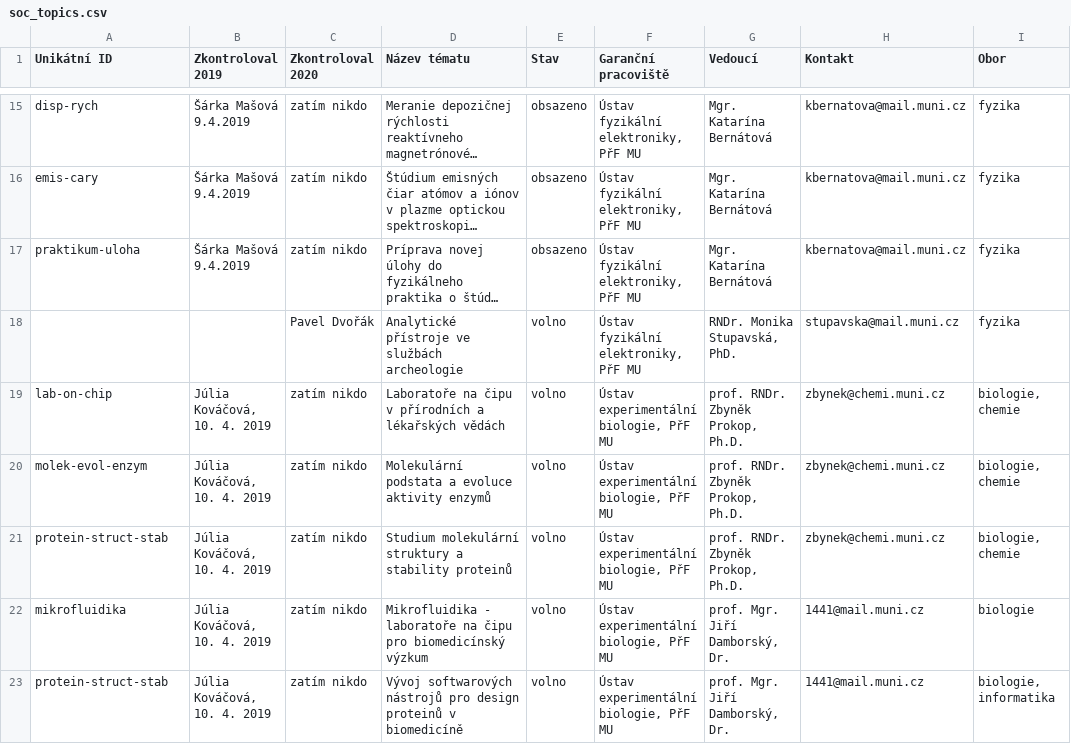
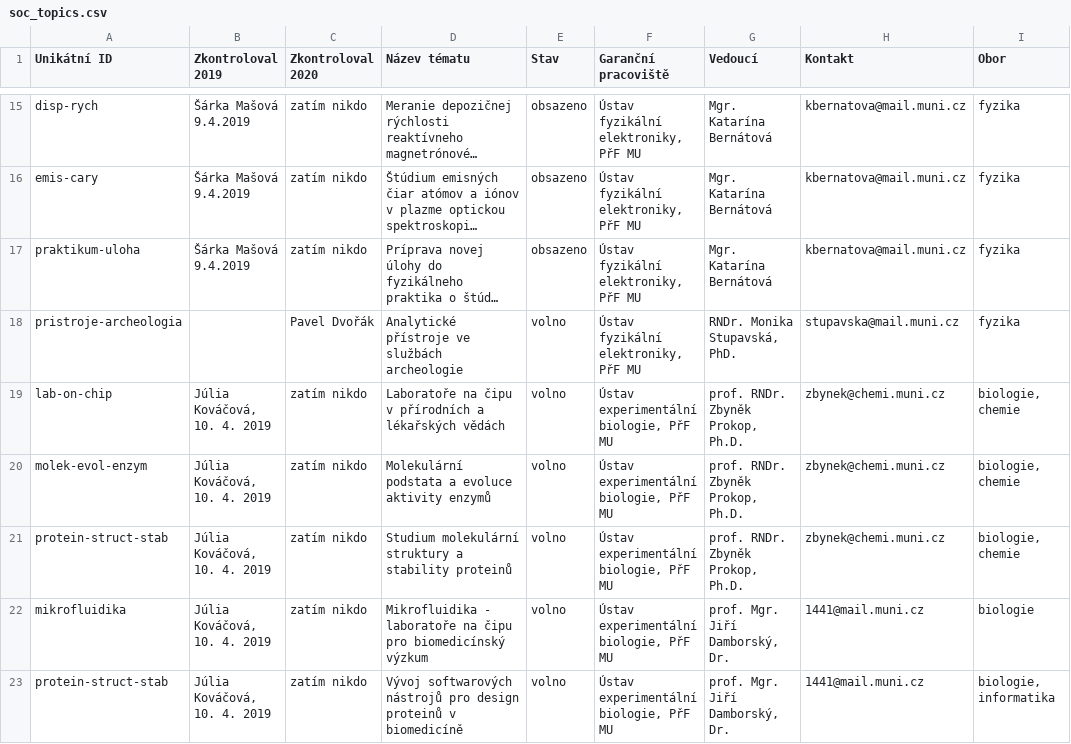
Before and after one commit to zverinec/prostredoskolaky-web, a CSV file: soc_topics.csv, drawn as a sheet; only a part is shown, gaps mark what is left out; long unchanged cells end in …; the diff names each change by its address in the sheet, - before the commit and + after, or states it on an @@ line.

```diff
--- a/soc_topics.csv
+++ b/soc_topics.csv
-A18 (Unikátní ID): (empty)
+A18 (Unikátní ID): pristroje-archeologia
```
Also changed, not shown: activities.csv.
